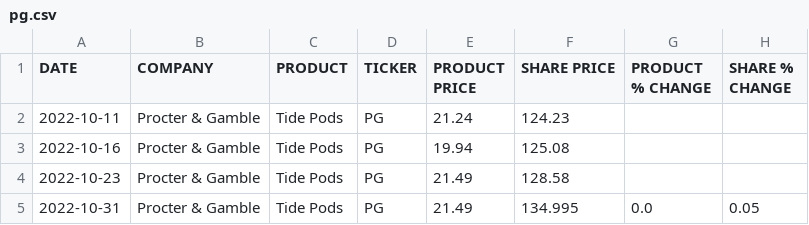
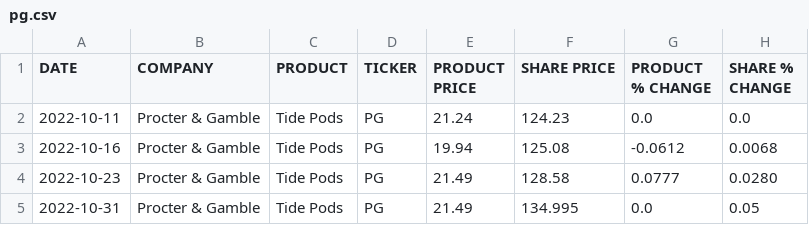
Before and after one commit to TysSweeney/stockproduct, a CSV file: pg.csv, drawn as a sheet.

Commit message:
Python AutoUpdate

```diff
--- a/pg.csv
+++ b/pg.csv
@@ -1,5 +1,5 @@
 DATE,COMPANY,PRODUCT,TICKER,PRODUCT PRICE,SHARE PRICE,PRODUCT % CHANGE,SHARE % CHANGE
-2022-10-11,Procter & Gamble,Tide Pods,PG,21.24,124.23,,,
-2022-10-16,Procter & Gamble,Tide Pods,PG,19.94,125.08,,,
-2022-10-23,Procter & Gamble,Tide Pods,PG,21.49,128.58,,,
+2022-10-11,Procter & Gamble,Tide Pods,PG,21.24,124.23,0.0,0.0,
+2022-10-16,Procter & Gamble,Tide Pods,PG,19.94,125.08,-0.0612,0.0068
+2022-10-23,Procter & Gamble,Tide Pods,PG,21.49,128.58,0.0777,0.0280
 2022-10-31,Procter & Gamble,Tide Pods,PG,21.49,134.995,0.0,0.05
```
